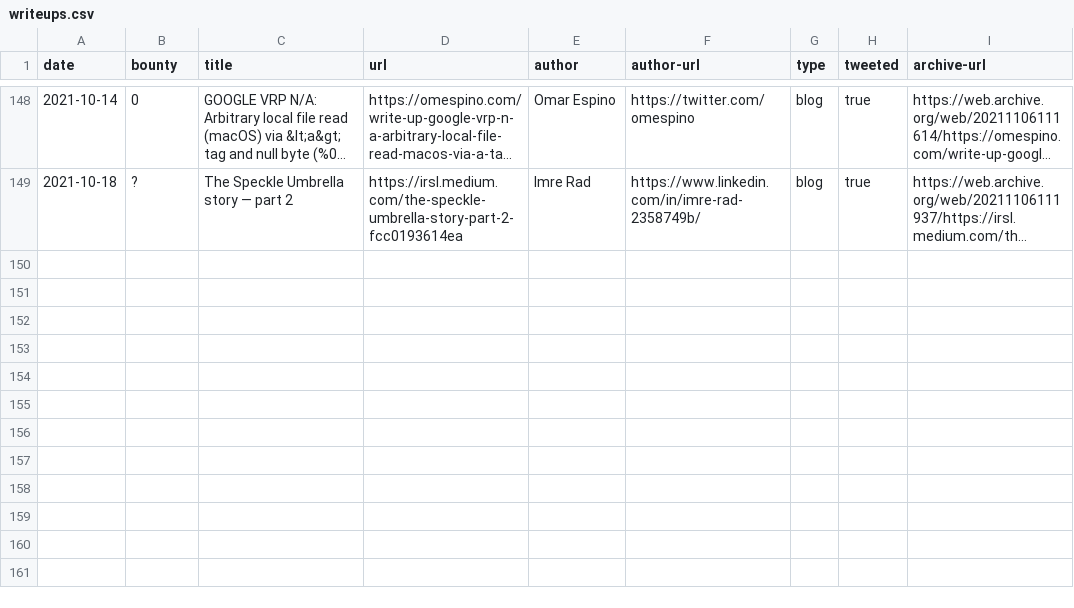
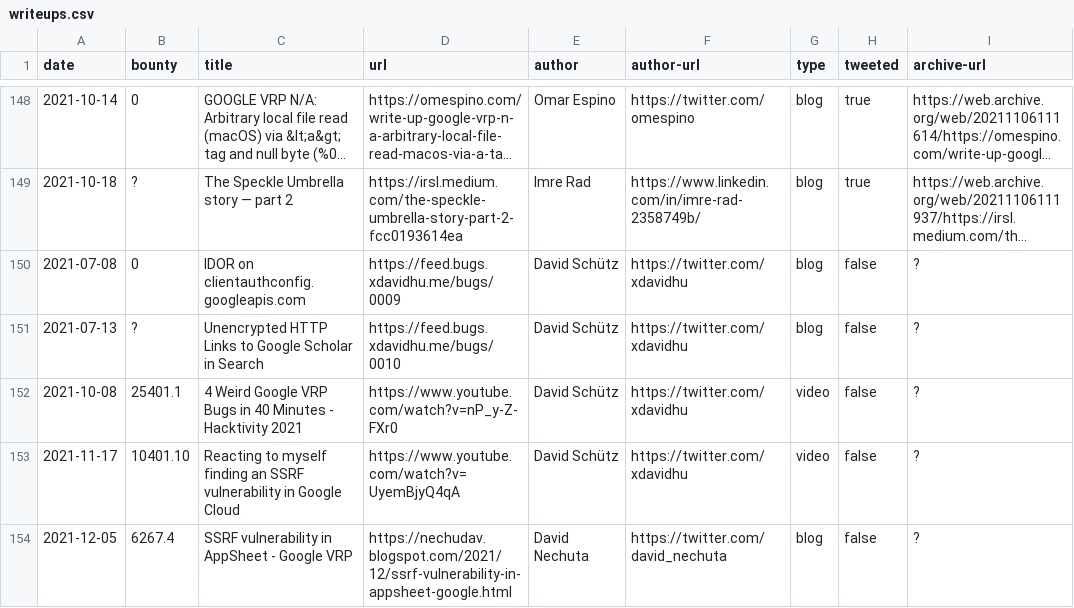
Before and after one commit to xdavidhu/awesome-google-vrp-writeups, a CSV file: writeups.csv, drawn as a sheet; only a part is shown, gaps mark what is left out; long unchanged cells end in …; the diff names each change by its address in the sheet, - before the commit and + after, or states it on an @@ line.

Commit message:
Add writeups

```diff
--- a/writeups.csv
+++ b/writeups.csv
+row 150: 2021-07-08 | 0 | IDOR on clientauthconfig.googleapis.com | https://feed.bugs.xdavidhu.me/bugs/0009 | David Schütz | https://twitter.com/xdavidhu | blog | false | ?
+row 151: 2021-07-13 | ? | Unencrypted HTTP Links to Google Scholar in Search | https://feed.bugs.xdavidhu.me/bugs/0010 | David Schütz | https://twitter.com/xdavidhu | blog | false | ?
+row 152: 2021-10-08 | 25401.1 | 4 Weird Google VRP Bugs in 40 Minutes - Hacktivity 2021 | https://www.youtube.com/watch?v=nP_y-Z-FXr0 | David Schütz | https://twitter.com/xdavidhu | video | false | ?
+row 153: 2021-11-17 | 10401.10 | Reacting to myself finding an SSRF vulnerability in Google Cloud | https://www.youtube.com/watch?v=UyemBjyQ4qA | David Schütz | https://twitter.com/xdavidhu | video | false | ?
+row 154: 2021-12-05 | 6267.4 | SSRF vulnerability in AppSheet - Google VRP | https://nechudav.blogspot.com/2021/12/ssrf-vulnerability-in-appsheet-google.html | David Nechuta | https://twitter.com/david_nechuta | blog | false | ?
```
